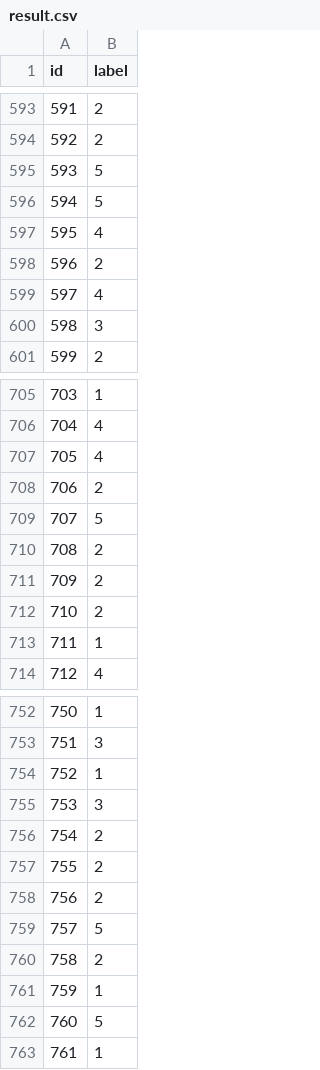
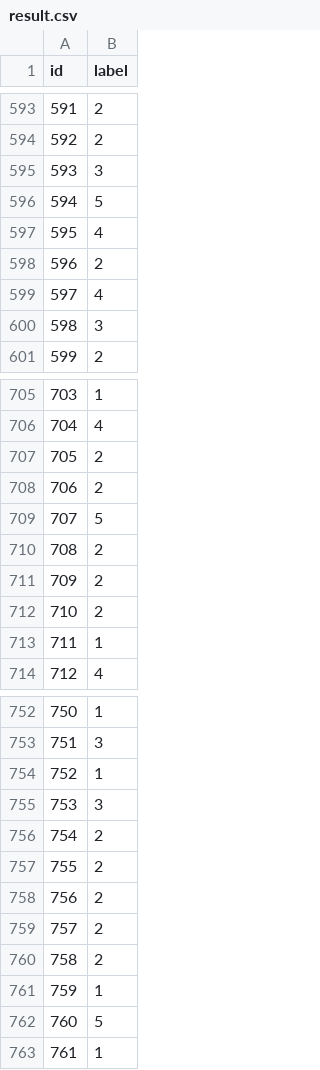
Before and after one commit to hosseintrz/naive-bayes-text-classification, a CSV file: result.csv, drawn as a sheet; only a part is shown, gaps mark what is left out; the diff covers the shown part only.

```diff
--- a/result.csv
+++ b/result.csv
@@ -594,3 +594,3 @@ id,label
 592,2
-593,5
+593,3
 594,5
@@ -706,3 +706,3 @@ id,label
 704,4
-705,4
+705,2
 706,2
@@ -758,3 +758,3 @@ id,label
 756,2
-757,5
+757,2
 758,2
```
Also changed, not shown: 5 edited cells elsewhere in this file, 2 other files.
